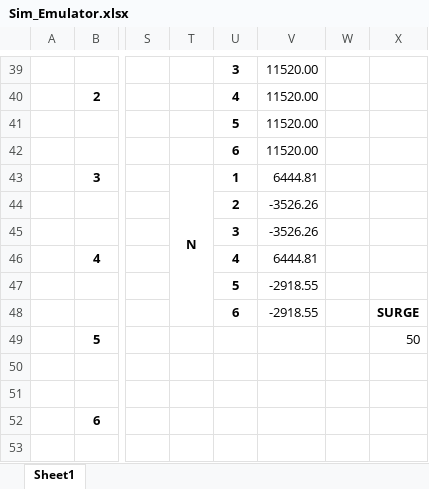
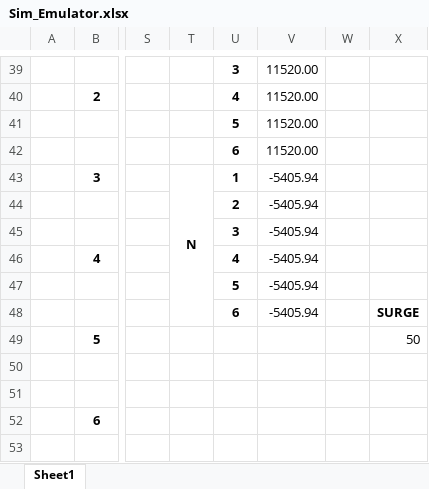
Before and after one commit to TSimmz/MiniSim, an Excel workbook: Sim_Emulator.xlsx, sheet Sheet1, drawn as a sheet; only a part is shown, gaps mark what is left out; values as stored, in another font and other column widths than the file's, no borders; charts and pictures not drawn; the diff covers the shown part only; the diff names each change by its address in the sheet, - before the commit and + after, or states it on an @@ line.

```diff
--- a/Sim_Emulator.xlsx (sheet Sheet1)
+++ b/Sim_Emulator.xlsx (sheet Sheet1)
-V43: 6444.81
+V43: -5405.94
-V44:V45: -3526.26
+V44:V45: -5405.94
-V46: 6444.81
+V46: -5405.94
-V47:V48: -2918.55
+V47:V48: -5405.94
```
Also changed, not shown: 12 added rows, 12 removed rows and 8 edited cells elsewhere in this sheet, charts or pictures.
